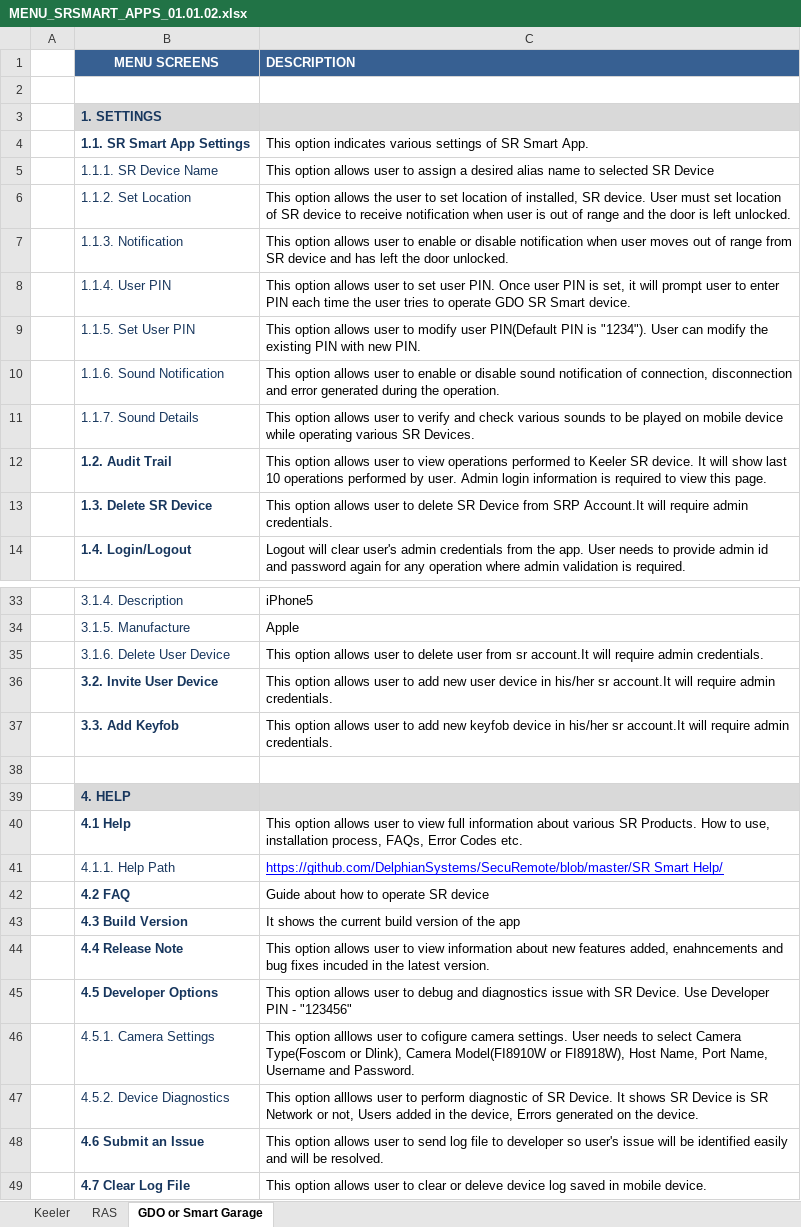
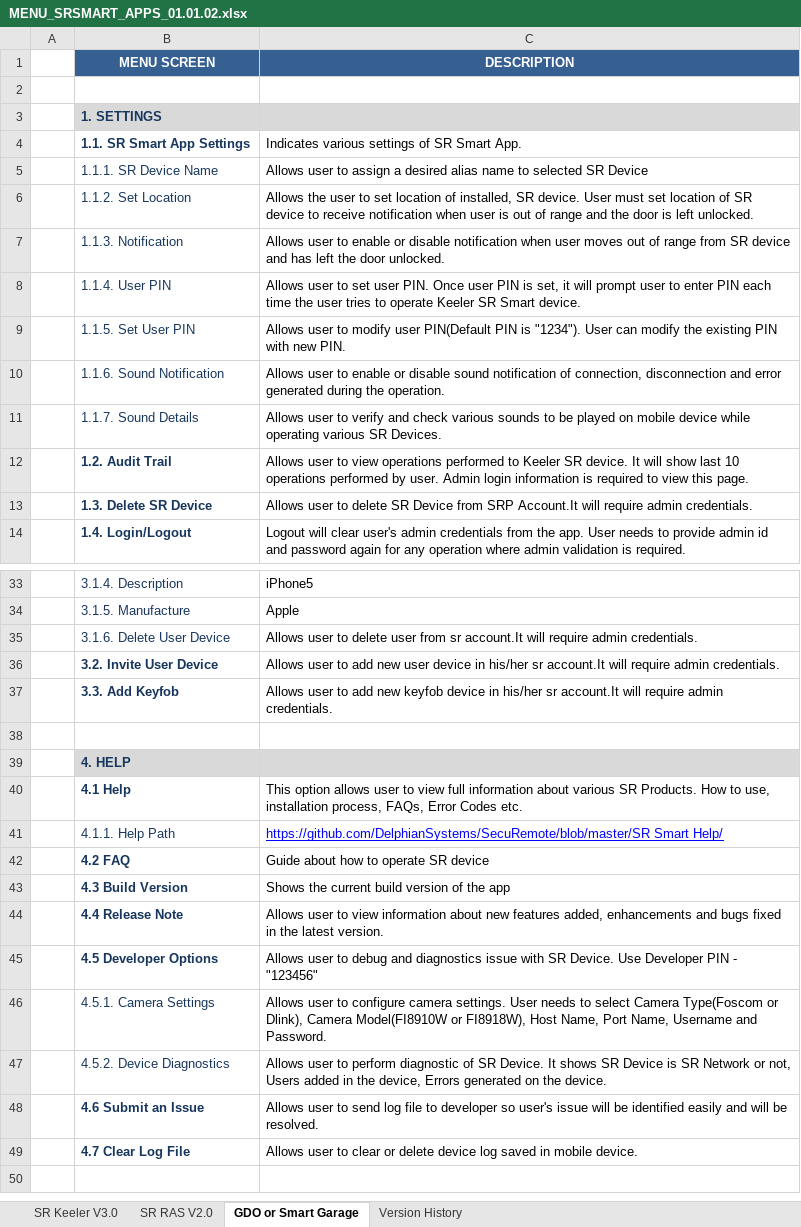
Before and after one commit to dbaughman1230/SecuRemote, an Excel workbook: User Manual/MENU_SRSMART_APPS_01.01.02.xlsx, sheet GDO or Smart Garage, drawn as a sheet; only a part is shown, gaps mark what is left out; values as stored, in another font and other column widths than the file's, no borders; the diff covers the shown part only; the diff names each change by its address in the sheet, - before the commit and + after, or states it on an @@ line.

Commit message:
MENU_SRSMART_APPS_01.01.02 Updated
MENU_SRSMART_APPS_01.01.02 Updated with RAS and GDO menu options

```diff
--- a/User Manual/MENU_SRSMART_APPS_01.01.02.xlsx (sheet GDO or Smart Garage)
+++ b/User Manual/MENU_SRSMART_APPS_01.01.02.xlsx (sheet GDO or Smart Garage)
-sheet tab: RAS
+sheet tab: SR Keeler V3.0
-sheet tab: Keeler
+sheet tab: SR RAS V2.0
+sheet tab: Version History
-B1: MENU SCREENS
+B1: MENU SCREEN
-C1 alignment: left
+C1 alignment: center
-C4 (DESCRIPTION): This option indicates various settings…
+C4 (DESCRIPTION): Indicates various settings…
-C5 (DESCRIPTION): This option allows user to…
+C5 (DESCRIPTION): Allows user to…
-C6 (DESCRIPTION): This option allows the user…
+C6 (DESCRIPTION): Allows the user…
-C7 (DESCRIPTION): This option allows user to…
+C7 (DESCRIPTION): Allows user to…
-C8 (DESCRIPTION): This option allows user to set user PIN. Once user PIN is set, it will prompt user to enter PIN each time the user tries to operate GDO SR Smart…
+C8 (DESCRIPTION): Allows user to set user PIN. Once user PIN is set, it will prompt user to enter PIN each time the user tries to operate Keeler SR Smart…
-C9 (DESCRIPTION): This option allows user to…
+C9 (DESCRIPTION): Allows user to…
-C10 (DESCRIPTION): This option allows user to…
+C10 (DESCRIPTION): Allows user to…
-C11 (DESCRIPTION): This option allows user to…
+C11 (DESCRIPTION): Allows user to…
-C12 (DESCRIPTION): This option allows user to…
+C12 (DESCRIPTION): Allows user to…
-C13 (DESCRIPTION): This option allows user to…
+C13 (DESCRIPTION): Allows user to…
-C35 (DESCRIPTION): This option allows user to…
+C35 (DESCRIPTION): Allows user to…
-C36 (DESCRIPTION): This option allows user to…
+C36 (DESCRIPTION): Allows user to…
-C37 (DESCRIPTION): This option allows user to…
+C37 (DESCRIPTION): Allows user to…
-C43 (DESCRIPTION): It shows the current build version of the app
+C43 (DESCRIPTION): Shows the current build version of the app
-C44 (DESCRIPTION): This option allows user to view information about new features added, enahncements and bug fixes incuded in the…
+C44 (DESCRIPTION): Allows user to view information about new features added, enhancements and bugs fixed in the…
-C45 (DESCRIPTION): This option allows user to…
+C45 (DESCRIPTION): Allows user to…
-C46 (DESCRIPTION): This option alllows user to cofigure camera settings.…
+C46 (DESCRIPTION): Allows user to configure camera settings.…
-C47 (DESCRIPTION): This option alllows user to…
+C47 (DESCRIPTION): Allows user to…
-C48 (DESCRIPTION): This option allows user to…
+C48 (DESCRIPTION): Allows user to…
-C49 (DESCRIPTION): This option allows user to clear or deleve device log…
+C49 (DESCRIPTION): Allows user to clear or delete device log…
```
Also changed, not shown: 5 edited cells elsewhere in this sheet, sheet SR Keeler V3.0, charts or pictures, 1 other file.
